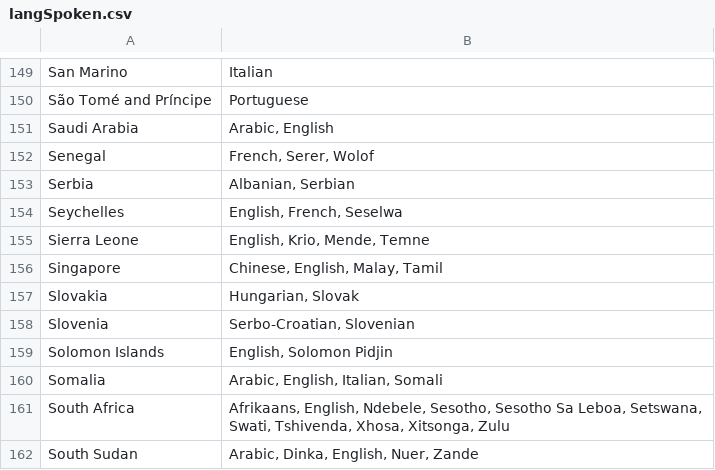
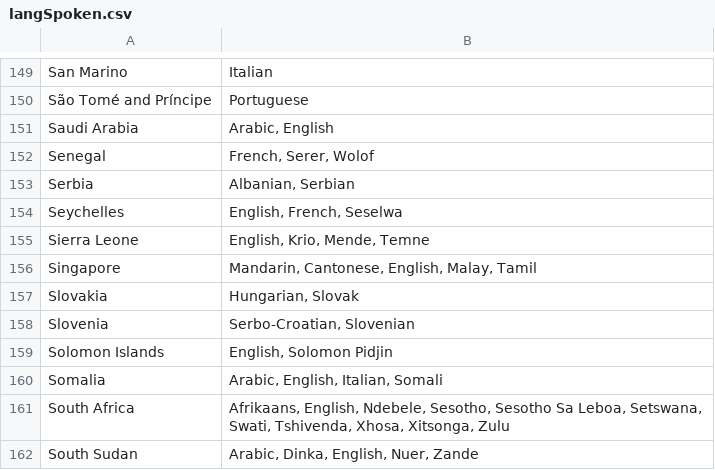
Before and after one commit to cit5940-25sp/cit5940-25sp-classroom-cit-5940-final-project-final_project_template, a CSV file: src/main/resources/langSpoken.csv, drawn as a sheet; only a part is shown, gaps mark what is left out.

Commit message:
edit to languages again

```diff
--- a/src/main/resources/langSpoken.csv
+++ b/src/main/resources/langSpoken.csv
@@ -155,3 +155,3 @@ Seychelles,"English, French, Seselwa"
 Sierra Leone,"English, Krio, Mende, Temne"
-Singapore,"Chinese, English, Malay, Tamil"
+Singapore,"Mandarin, Cantonese, English, Malay, Tamil"
 Slovakia,"Hungarian, Slovak"
```
